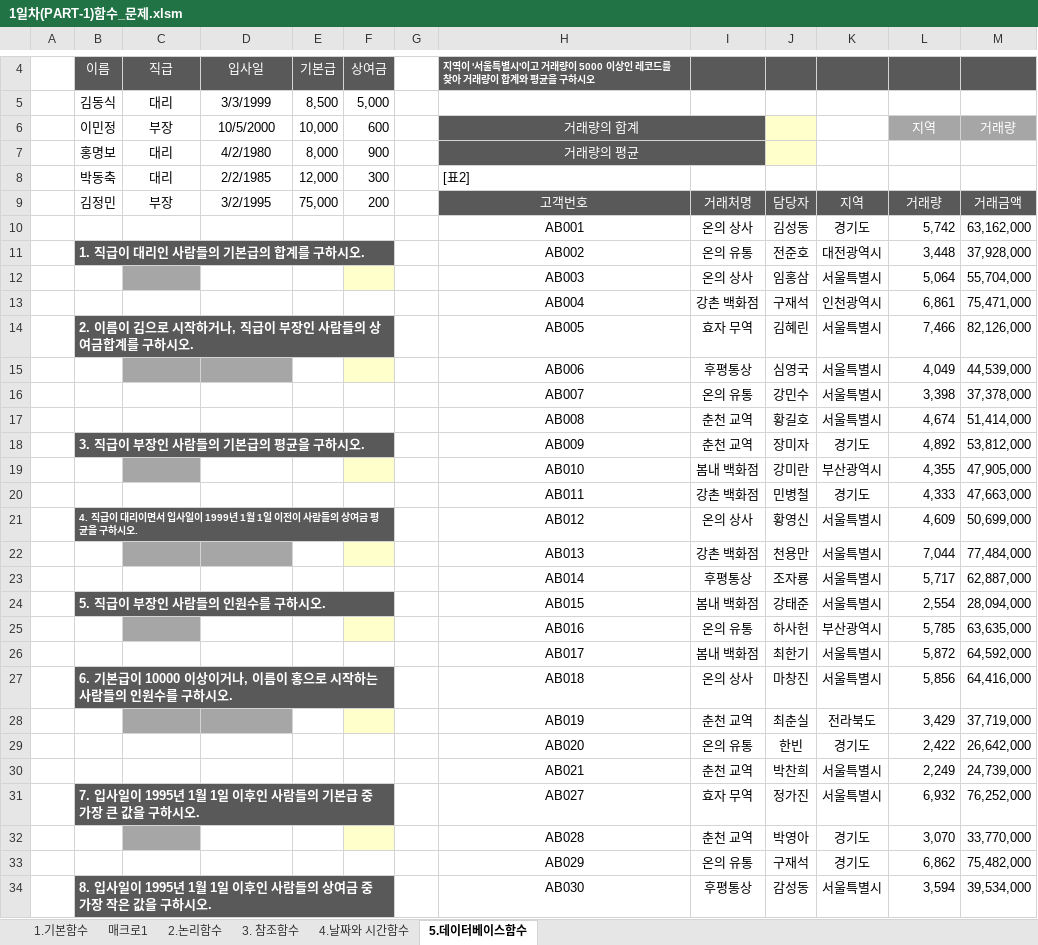
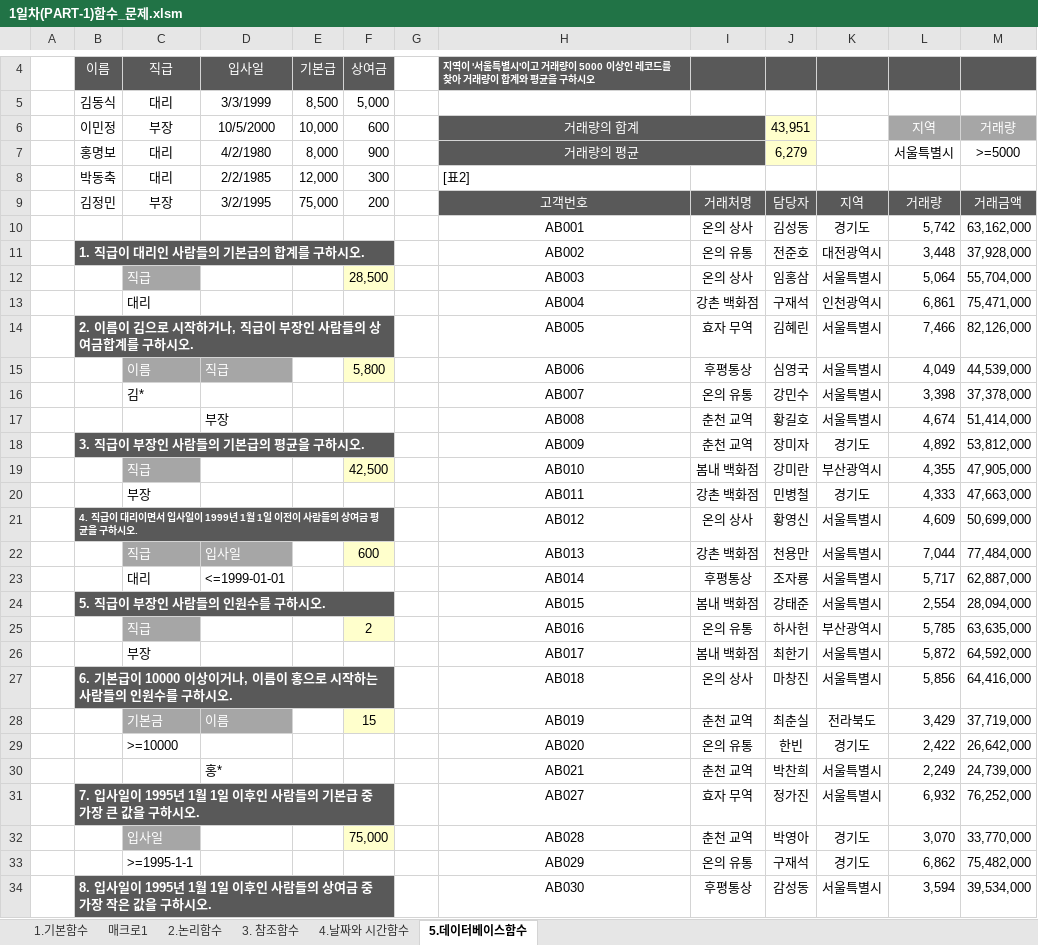
Before and after one commit to dododol/academe, an Excel workbook: 개인 공부/컴활/1일차(PART-1)함수_문제.xlsm, sheet 5.데이터베이스함수, drawn as a sheet; only a part is shown, gaps mark what is left out; values as stored, in another font and other column widths than the file's, no borders; the diff covers the shown part only; the diff names each change by its address in the sheet, - before the commit and + after, or states it on an @@ line.

Commit message:
컴활실기

```diff
--- a/개인 공부/컴활/1일차(PART-1)함수_문제.xlsm (sheet 5.데이터베이스함수)
+++ b/개인 공부/컴활/1일차(PART-1)함수_문제.xlsm (sheet 5.데이터베이스함수)
-J6: (empty)
+J6: 43,951
-J7: (empty)
+J7: 6,279
-L7: (empty)
+L7: 서울특별시
-M7: (empty)
+M7: >=5000
-C12: (empty)
+C12: 직급
-F12: (empty)
+F12: 28,500
-C13: (empty)
+C13: 대리
-C15: (empty)
+C15: 이름
-D15: (empty)
+D15: 직급
-F15: (empty)
+F15: 5,800
-C16: (empty)
+C16: 김*
-D17: (empty)
+D17: 부장
-C19: (empty)
+C19: 직급
-F19: (empty)
+F19: 42,500
-C20: (empty)
+C20: 부장
-C22: (empty)
+C22: 직급
-D22: (empty)
+D22: 입사일
-F22: (empty)
+F22: 600
-C23: (empty)
+C23: 대리
-D23: (empty)
+D23: <=1999-01-01
-C25: (empty)
+C25: 직급
-F25: (empty)
+F25: 2
-C26: (empty)
+C26: 부장
-C28: (empty)
+C28: 기본금
-D28: (empty)
+D28: 이름
-F28: (empty)
+F28: 15
-C29: (empty)
+C29: >=10000
-D30: (empty)
+D30: 홍*
-C32: (empty)
+C32: 입사일
-F32: (empty)
+F32: 75,000
-C33: (empty)
+C33: >=1995-1-1
```
Also changed, not shown: 1 added row and 2 edited cells elsewhere in this sheet, sheet 4.날짜와 시간함수.
